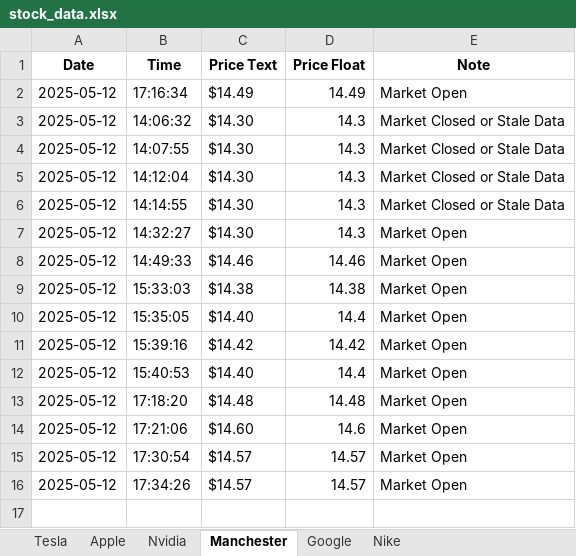
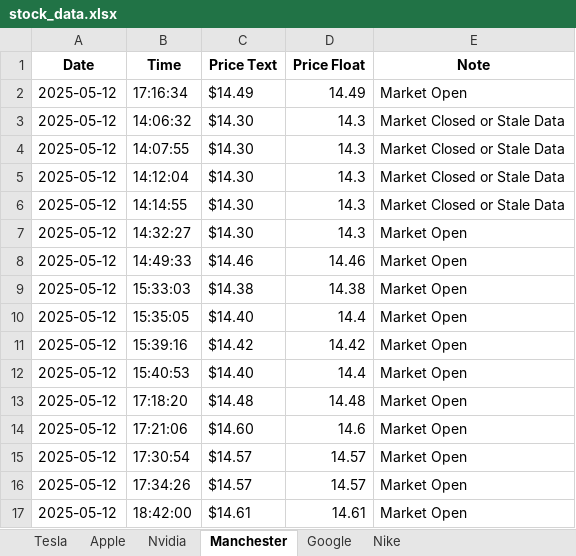
Before and after one commit to T-Cav11/Stock-Tracker, an Excel workbook: stock_data.xlsx, sheet Manchester, drawn as a sheet; values as stored, in another font and other column widths than the file's, no borders; the diff names each change by its address in the sheet, - before the commit and + after, or states it on an @@ line.

```diff
--- a/stock_data.xlsx (sheet Manchester)
+++ b/stock_data.xlsx (sheet Manchester)
+row 17: 2025-05-12 | 18:42:00 | $14.61 | 14.61 | Market Open
```
Also changed, not shown: sheet Google, 1 other file.
